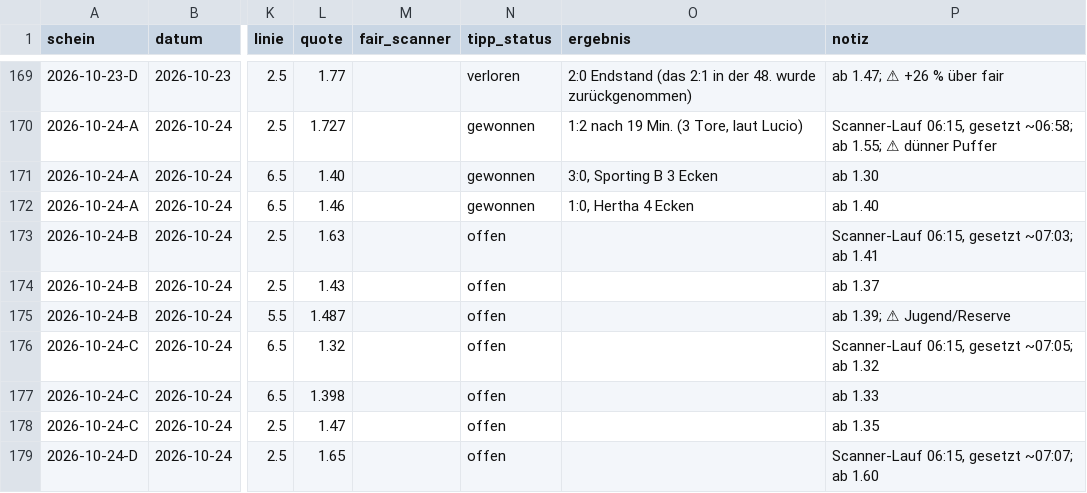
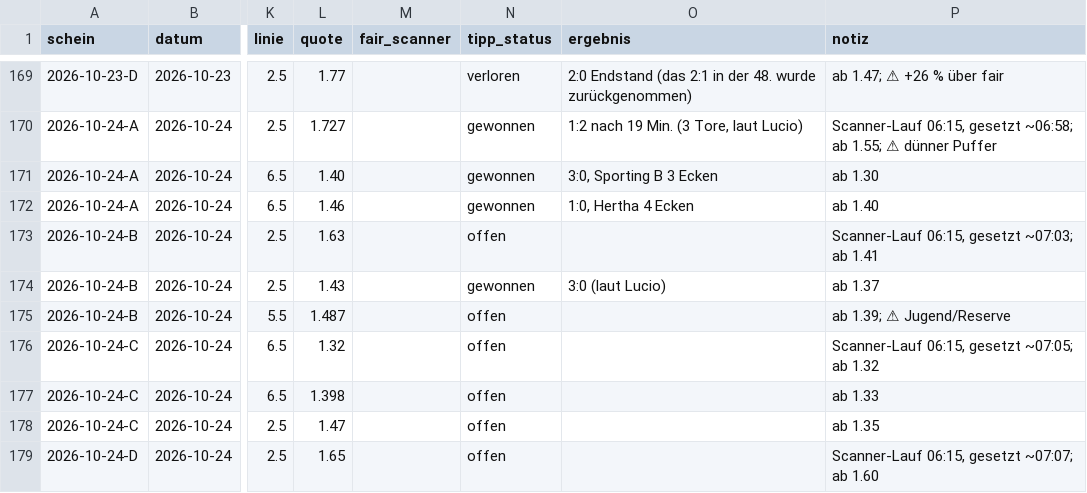
Before and after one commit to peatxxxx-star/trend-scanner, a CSV file: wetten.csv, drawn as a sheet; only a part is shown, gaps mark what is left out; the diff names each change by its address in the sheet, - before the commit and + after, or states it on an @@ line.

```diff
--- a/wetten.csv
+++ b/wetten.csv
-N174 (tipp_status): offen
+N174 (tipp_status): gewonnen
-O174 (ergebnis): (empty)
+O174 (ergebnis): 3:0 (laut Lucio)
```
